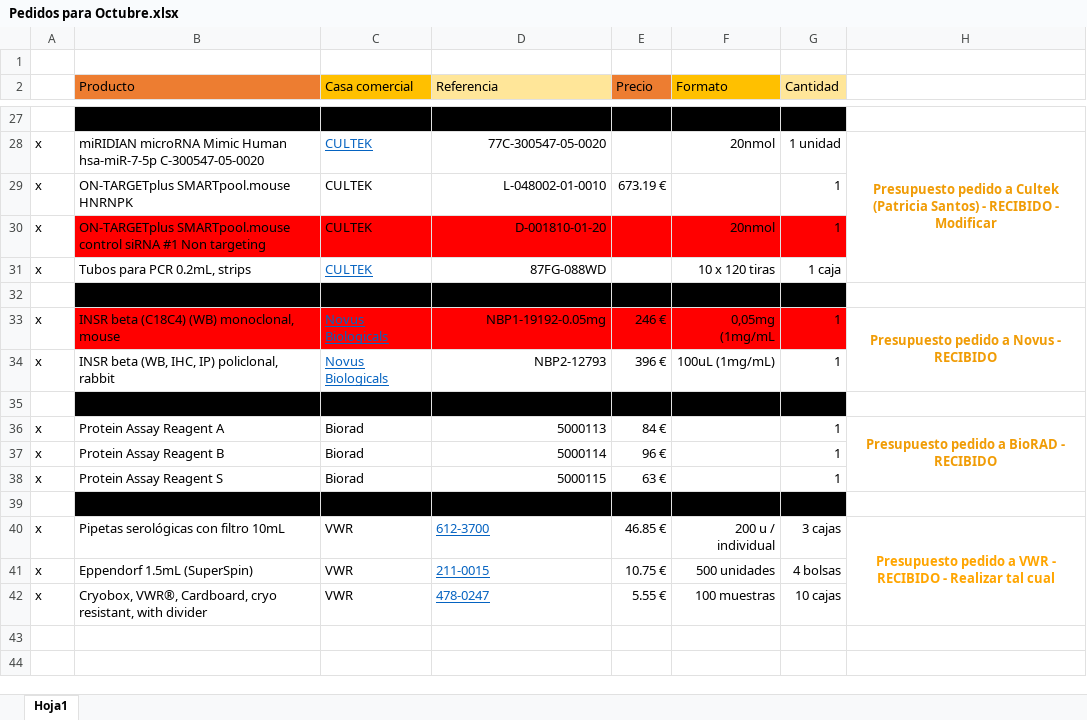
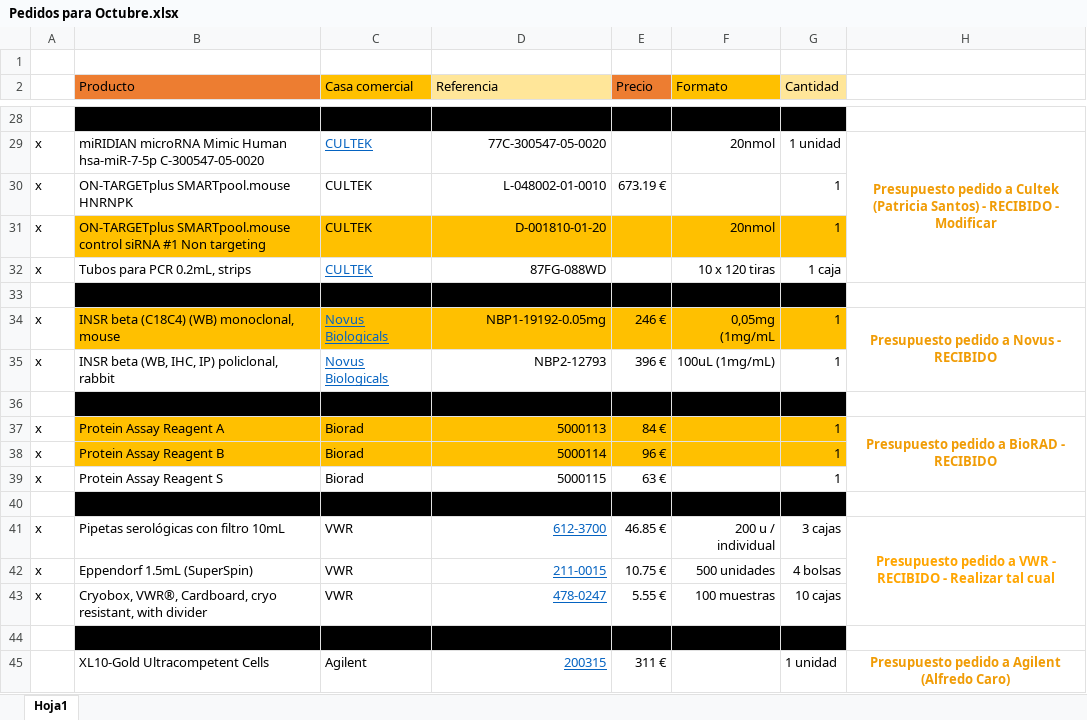
Before and after one commit to LemonBlair/IMDEA-2, an Excel workbook: Pedidos/Octubre 2019/Pedidos para Octubre.xlsx, sheet Hoja1, drawn as a sheet; only a part is shown, gaps mark what is left out; values as stored, in another font and other column widths than the file's, no borders; addresses are those after the commit; the diff covers the shown part only; the diff names each change by its address in the sheet, - before the commit and + after, or states it on an @@ line.

```diff
--- a/Pedidos/Octubre 2019/Pedidos para Octubre.xlsx (sheet Hoja1)
+++ b/Pedidos/Octubre 2019/Pedidos para Octubre.xlsx (sheet Hoja1)
-B31:G31 fill: #FF0000
+B31:G31 fill: #FFC000
-B34:G34 fill: #FF0000
+B34:G34 fill: #FFC000
-B37:G38 fill: none
+B37:G38 fill: #FFC000
-D41:D43 alignment: left
+D41:D43 alignment: right
+row 44: (empty)
+row 45:  | XL10-Gold Ultracompetent Cells | Agilent | 200315 | 311 € |  | 1 unidad | Presupuesto pedido a Agilent (Alfredo Caro)
```
Also changed, not shown: 1 added row, 3 edited cells, cell formats and merged cells elsewhere in this sheet, Pedidos/Proveedores.xlsx, 16 other files.
